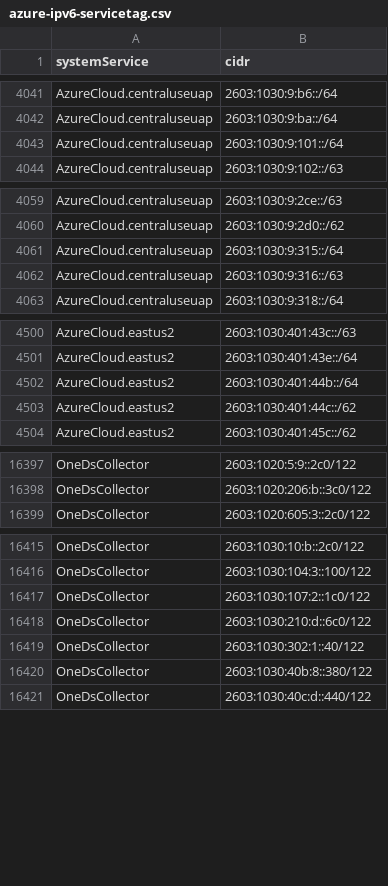
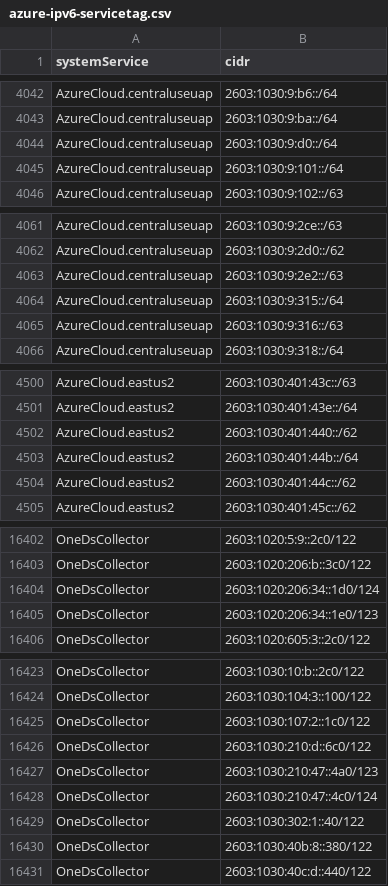
Before and after one commit to verdann/cti-lookups, a CSV file: data/msft-azurecloud/azure-ipv6-servicetag.csv, drawn as a sheet; only a part is shown, gaps mark what is left out; the diff covers the shown part only.

```diff
--- a/data/msft-azurecloud/azure-ipv6-servicetag.csv
+++ b/data/msft-azurecloud/azure-ipv6-servicetag.csv
@@ -4042,2 +4043,3 @@ AzureCloud.centraluseuap,2603:1030:9:b6::/64
 AzureCloud.centraluseuap,2603:1030:9:ba::/64
+AzureCloud.centraluseuap,2603:1030:9:d0::/64
 AzureCloud.centraluseuap,2603:1030:9:101::/64
@@ -4060,2 +4062,3 @@ AzureCloud.centraluseuap,2603:1030:9:2ce::/63
 AzureCloud.centraluseuap,2603:1030:9:2d0::/62
+AzureCloud.centraluseuap,2603:1030:9:2e2::/63
 AzureCloud.centraluseuap,2603:1030:9:315::/64
@@ -4501,2 +4501,3 @@ AzureCloud.eastus2,2603:1030:401:43c::/63
 AzureCloud.eastus2,2603:1030:401:43e::/64
+AzureCloud.eastus2,2603:1030:401:440::/62
 AzureCloud.eastus2,2603:1030:401:44b::/64
@@ -16398,2 +16403,4 @@ OneDsCollector,2603:1020:5:9::2c0/122
 OneDsCollector,2603:1020:206:b::3c0/122
+OneDsCollector,2603:1020:206:34::1d0/124
+OneDsCollector,2603:1020:206:34::1e0/123
 OneDsCollector,2603:1020:605:3::2c0/122
@@ -16418,2 +16426,4 @@ OneDsCollector,2603:1030:107:2::1c0/122
 OneDsCollector,2603:1030:210:d::6c0/122
+OneDsCollector,2603:1030:210:47::4a0/123
+OneDsCollector,2603:1030:210:47::4c0/124
 OneDsCollector,2603:1030:302:1::40/122
```
Also changed, not shown: 8 added rows, 5 removed rows and 4 edited cells elsewhere in this file, data/threatfox-iocs/threatfox-ips.csv, data/threatfox-iocs/threatfox-urls.csv, 6 other files.
